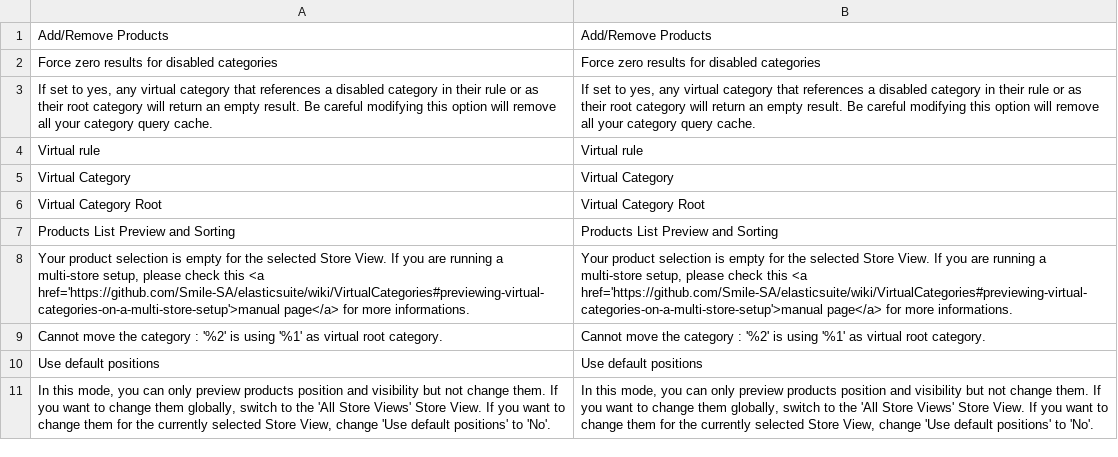
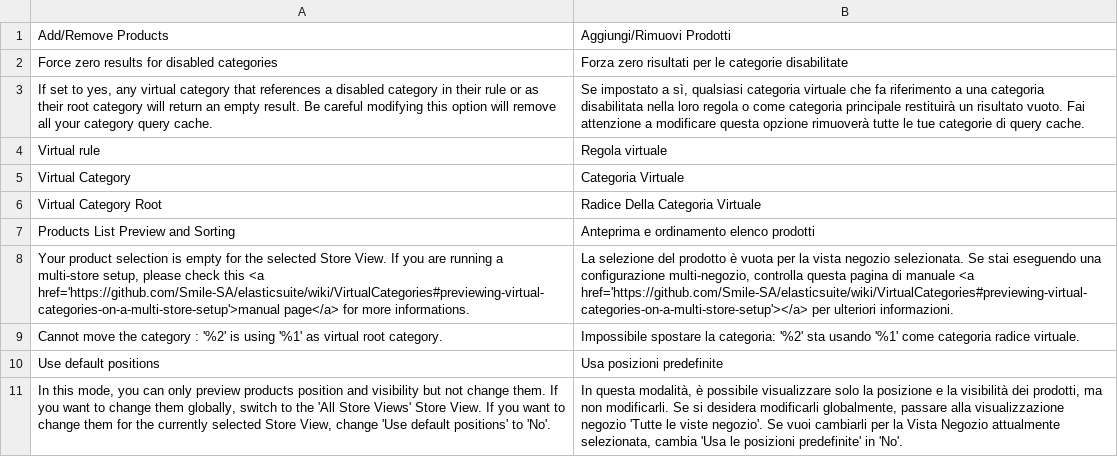
Before and after one commit to experius/elasticsuite, a CSV file: src/module-elasticsuite-virtual-category/i18n/it_IT.csv, drawn as a sheet; the diff names each change by its address in the sheet, - before the commit and + after, or states it on an @@ line.

Commit message:
New translations en_us.csv (Italian)

```diff
--- a/src/module-elasticsuite-virtual-category/i18n/it_IT.csv
+++ b/src/module-elasticsuite-virtual-category/i18n/it_IT.csv
-B1: Add/Remove Products
+B1: Aggiungi/Rimuovi Prodotti
-B2: Force zero results for disabled categories
+B2: Forza zero risultati per le categorie disabilitate
-B3: If set to yes, any virtual category that references a disabled category in their rule or as their root category will return an empty result. Be careful modifying this option will remove all your category query cache.
+B3: Se impostato a sì, qualsiasi categoria virtuale che fa riferimento a una categoria disabilitata nella loro regola o come categoria principale restituirà un risultato vuoto. Fai attenzione a modificare questa opzione rimuoverà tutte le tue categorie di query cache.
-B4: Virtual rule
+B4: Regola virtuale
-B5: Virtual Category
+B5: Categoria Virtuale
-B6: Virtual Category Root
+B6: Radice Della Categoria Virtuale
-B7: Products List Preview and Sorting
+B7: Anteprima e ordinamento elenco prodotti
-B8: Your product selection is empty for the selected Store View. If you are running a multi-store setup, please check this <a href='https://github.com/Smile-SA/elasticsuite/wiki/VirtualCategories#previewing-virtual-categories-on-a-multi-store-setup'>manual page</a> for more informations.
+B8: La selezione del prodotto è vuota per la vista negozio selezionata. Se stai eseguendo una configurazione multi-negozio, controlla questa pagina di manuale <a href='https://github.com/Smile-SA/elasticsuite/wiki/VirtualCategories#previewing-virtual-categories-on-a-multi-store-setup'></a> per ulteriori informazioni.
-B9: Cannot move the category : '%2' is using '%1' as virtual root category.
+B9: Impossibile spostare la categoria: '%2' sta usando '%1' come categoria radice virtuale.
-B10: Use default positions
+B10: Usa posizioni predefinite
-B11: In this mode, you can only preview products position and visibility but not change them. If you want to change them globally, switch to the 'All Store Views' Store View. If you want to change them for the currently selected Store View, change 'Use default positions' to 'No'.
+B11: In questa modalità, è possibile visualizzare solo la posizione e la visibilità dei prodotti, ma non modificarli. Se si desidera modificarli globalmente, passare alla visualizzazione negozio 'Tutte le viste negozio'. Se vuoi cambiarli per la Vista Negozio attualmente selezionata, cambia 'Usa le posizioni predefinite' in 'No'.
```
